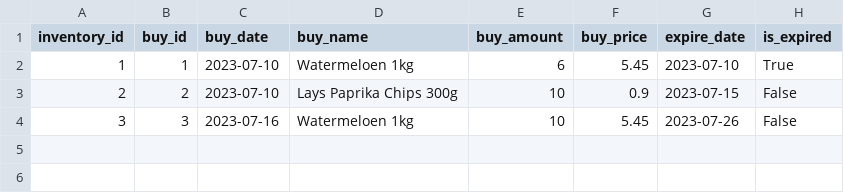
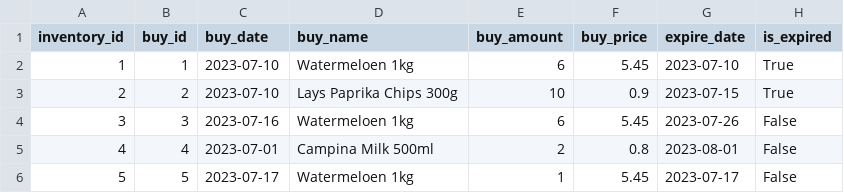
Before and after one commit to BarzinDevelops/Assignment_SuperPy, a CSV file: superpy/outputs/inventory.csv, drawn as a sheet.

```diff
--- a/superpy/outputs/inventory.csv
+++ b/superpy/outputs/inventory.csv
@@ -2,3 +2,5 @@ inventory_id,buy_id,buy_date,buy_name,buy_amount,buy_price,expire_date,is_expire
 1,1,2023-07-10,Watermeloen 1kg,6,5.45,2023-07-10,True
-2,2,2023-07-10,Lays Paprika Chips 300g,10,0.9,2023-07-15,False
-3,3,2023-07-16,Watermeloen 1kg,10,5.45,2023-07-26,False
+2,2,2023-07-10,Lays Paprika Chips 300g,10,0.9,2023-07-15,True
+3,3,2023-07-16,Watermeloen 1kg,6,5.45,2023-07-26,False
+4,4,2023-07-01,Campina Milk 500ml,2,0.8,2023-08-01,False
+5,5,2023-07-17,Watermeloen 1kg,1,5.45,2023-07-17,False
```
Also changed, not shown: superpy/outputs/bought.csv, superpy/outputs/management_report.csv, 6 other files.
